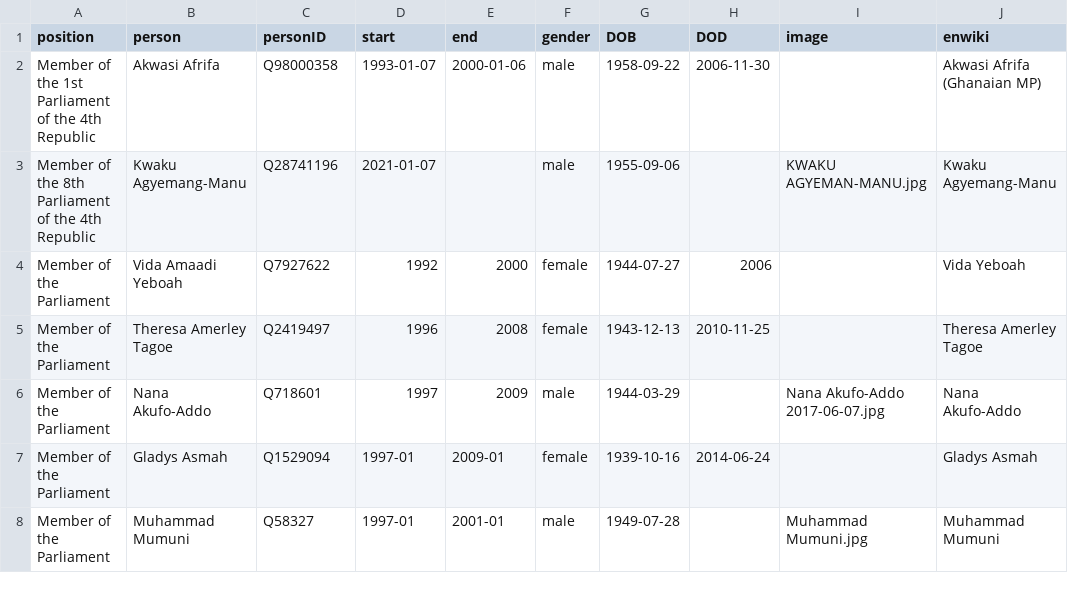
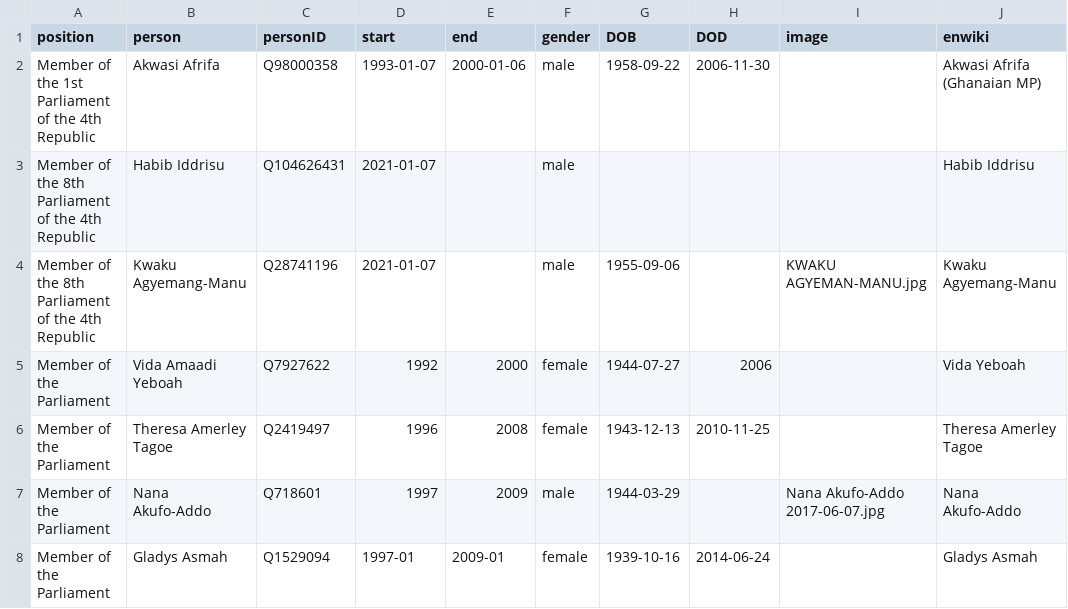
Before and after one commit to every-politician-scrapers/ghana-ministers, a CSV file: html/legislators.csv, drawn as a sheet; only a part is shown; the shorter side is filled out with more unchanged rows; the diff names each change by its address in the sheet, - before the commit and + after, or states it on an @@ line.

Commit message:
PCB update

```diff
--- a/html/legislators.csv
+++ b/html/legislators.csv
+row 3: Member of the 8th Parliament of the 4th Republic | Habib Iddrisu | Q104626431 | 2021-01-07 |  | male |  |  |  | Habib Iddrisu
```
